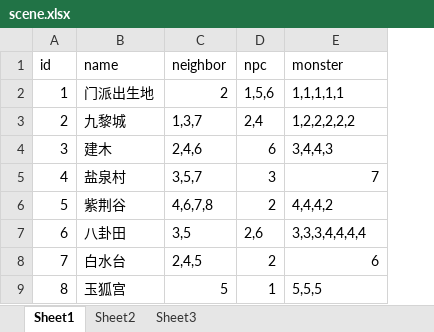
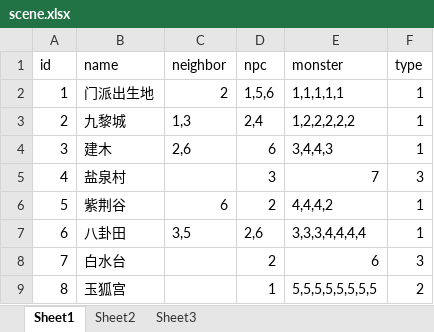
Before and after one commit to 690338264/mmorpg-, an Excel workbook: works/nettyServer/src/main/resources/excels/scene.xlsx, sheet Sheet1, drawn as a sheet; values as stored, in another font and other column widths than the file's, no borders; the diff names each change by its address in the sheet, - before the commit and + after, or states it on an @@ line.

```diff
--- a/works/nettyServer/src/main/resources/excels/scene.xlsx (sheet Sheet1)
+++ b/works/nettyServer/src/main/resources/excels/scene.xlsx (sheet Sheet1)
+column F (type), rows 2-9: 1 | 1 | 1 | 3 | 1 | 1 | 3 | 2
-C3 (neighbor): 1,3,7
+C3 (neighbor): 1,3
-C4 (neighbor): 2,4,6
+C4 (neighbor): 2,6
-C5 (neighbor): 3,5,7
+C5 (neighbor): (empty)
-C6 (neighbor): 4,6,7,8
+C6 (neighbor): 6
-C8 (neighbor): 2,4,5
+C8 (neighbor): (empty)
-C9 (neighbor): 5
+C9 (neighbor): (empty)
-E9 (monster): 5,5,5
+E9 (monster): 5,5,5,5,5,5,5,5
```
Also changed, not shown: works/nettyServer/target/classes/excels/scene.xlsx, 17 other files.
